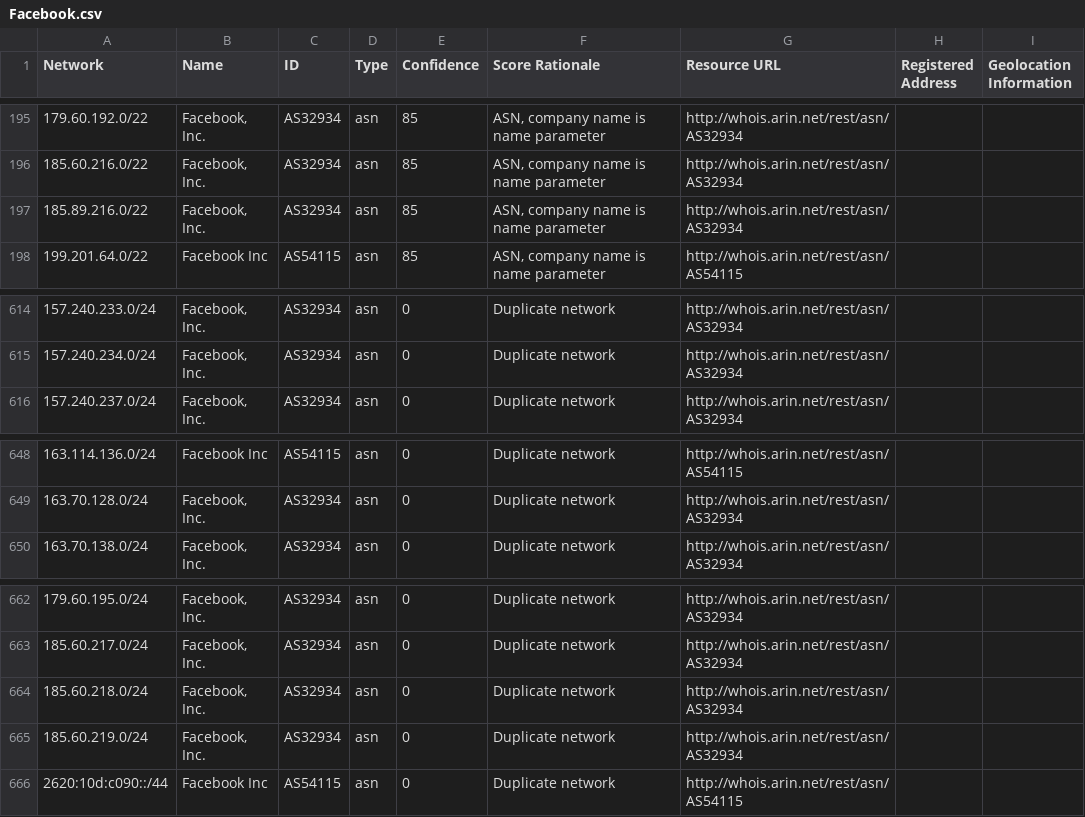
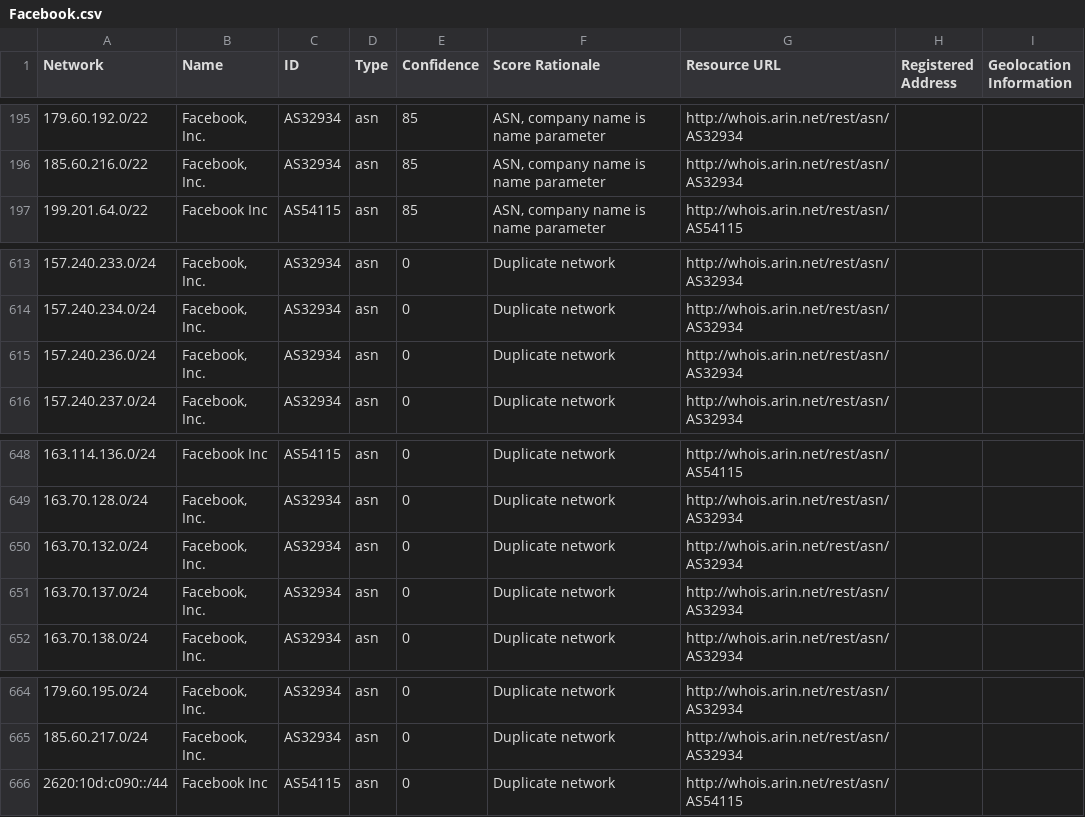
Before and after one commit to venkataramanab/NetblockTool, a CSV file: data/Facebook.csv, drawn as a sheet; only a part is shown, gaps mark what is left out.

```diff
--- a/data/Facebook.csv
+++ b/data/Facebook.csv
@@ -196,3 +196,2 @@ Network,Name,ID,Type,Confidence,Score Rationale,Resource URL,Registered Address,
 185.60.216.0/22,"Facebook, Inc.",AS32934,asn,85,"ASN, company name is name parameter",http://whois.arin.net/rest/asn/AS32934,,
-185.89.216.0/22,"Facebook, Inc.",AS32934,asn,85,"ASN, company name is name parameter",http://whois.arin.net/rest/asn/AS32934,,
 199.201.64.0/22,Facebook Inc,AS54115,asn,85,"ASN, company name is name parameter",http://whois.arin.net/rest/asn/AS54115,,
@@ -615,2 +614,3 @@ Network,Name,ID,Type,Confidence,Score Rationale,Resource URL,Registered Address,
 157.240.234.0/24,"Facebook, Inc.",AS32934,asn,0,Duplicate network,http://whois.arin.net/rest/asn/AS32934,,
+157.240.236.0/24,"Facebook, Inc.",AS32934,asn,0,Duplicate network,http://whois.arin.net/rest/asn/AS32934,,
 157.240.237.0/24,"Facebook, Inc.",AS32934,asn,0,Duplicate network,http://whois.arin.net/rest/asn/AS32934,,
@@ -649,2 +649,4 @@ Network,Name,ID,Type,Confidence,Score Rationale,Resource URL,Registered Address,
 163.70.128.0/24,"Facebook, Inc.",AS32934,asn,0,Duplicate network,http://whois.arin.net/rest/asn/AS32934,,
+163.70.132.0/24,"Facebook, Inc.",AS32934,asn,0,Duplicate network,http://whois.arin.net/rest/asn/AS32934,,
+163.70.137.0/24,"Facebook, Inc.",AS32934,asn,0,Duplicate network,http://whois.arin.net/rest/asn/AS32934,,
 163.70.138.0/24,"Facebook, Inc.",AS32934,asn,0,Duplicate network,http://whois.arin.net/rest/asn/AS32934,,
@@ -663,4 +665,2 @@ Network,Name,ID,Type,Confidence,Score Rationale,Resource URL,Registered Address,
 185.60.217.0/24,"Facebook, Inc.",AS32934,asn,0,Duplicate network,http://whois.arin.net/rest/asn/AS32934,,
-185.60.218.0/24,"Facebook, Inc.",AS32934,asn,0,Duplicate network,http://whois.arin.net/rest/asn/AS32934,,
-185.60.219.0/24,"Facebook, Inc.",AS32934,asn,0,Duplicate network,http://whois.arin.net/rest/asn/AS32934,,
 2620:10d:c090::/44,Facebook Inc,AS54115,asn,0,Duplicate network,http://whois.arin.net/rest/asn/AS54115,,
```
Also changed, not shown: data/Google.csv.
